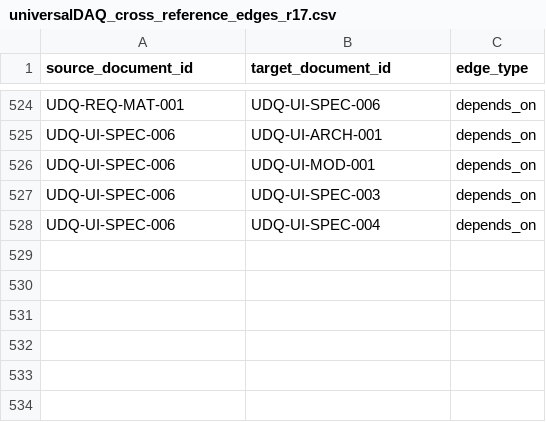
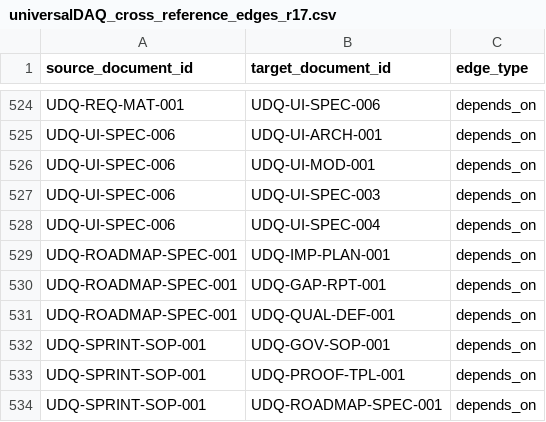
Before and after one commit to IAmQuince/uDAQ, a CSV file: ACTIVE/registries/active/universalDAQ_cross_reference_edges_r17.csv, drawn as a sheet; only a part is shown, gaps mark what is left out.

```diff
--- a/ACTIVE/registries/active/universalDAQ_cross_reference_edges_r17.csv
+++ b/ACTIVE/registries/active/universalDAQ_cross_reference_edges_r17.csv
@@ -528 +528,7 @@ UDQ-UI-SPEC-006,UDQ-UI-SPEC-003,depends_on
 UDQ-UI-SPEC-006,UDQ-UI-SPEC-004,depends_on
+UDQ-ROADMAP-SPEC-001,UDQ-IMP-PLAN-001,depends_on
+UDQ-ROADMAP-SPEC-001,UDQ-GAP-RPT-001,depends_on
+UDQ-ROADMAP-SPEC-001,UDQ-QUAL-DEF-001,depends_on
+UDQ-SPRINT-SOP-001,UDQ-GOV-SOP-001,depends_on
+UDQ-SPRINT-SOP-001,UDQ-PROOF-TPL-001,depends_on
+UDQ-SPRINT-SOP-001,UDQ-ROADMAP-SPEC-001,depends_on
```
Also changed, not shown: 4 other files.
